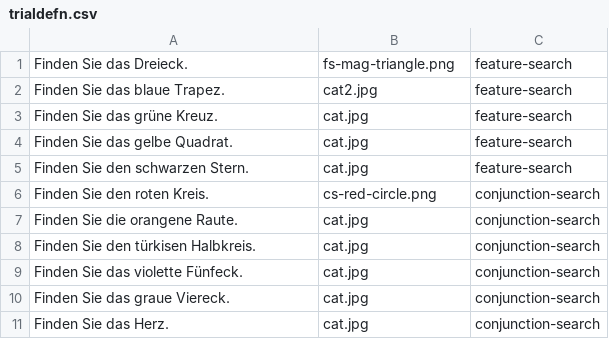
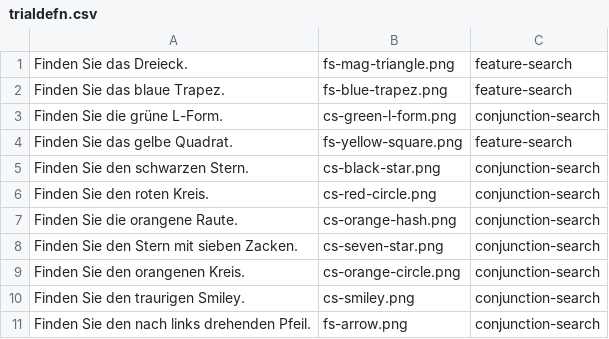
Before and after one commit to tomschilling/visual-search, a CSV file: trialdefn.csv, drawn as a sheet.

```diff
--- a/trialdefn.csv
+++ b/trialdefn.csv
@@ -1,11 +1,11 @@
 Finden Sie das Dreieck., fs-mag-triangle.png, feature-search
-Finden Sie das blaue Trapez., cat2.jpg, feature-search
-Finden Sie das grüne Kreuz., cat.jpg, feature-search
-Finden Sie das gelbe Quadrat., cat.jpg, feature-search
-Finden Sie den schwarzen Stern., cat.jpg, feature-search
+Finden Sie das blaue Trapez., fs-blue-trapez.png, feature-search
+Finden Sie die grüne L-Form., cs-green-l-form.png, conjunction-search
+Finden Sie das gelbe Quadrat., fs-yellow-square.png, feature-search
+Finden Sie den schwarzen Stern., cs-black-star.png, conjunction-search
 Finden Sie den roten Kreis., cs-red-circle.png, conjunction-search
-Finden Sie die orangene Raute., cat.jpg, conjunction-search
-Finden Sie den türkisen Halbkreis., cat.jpg, conjunction-search
-Finden Sie das violette Fünfeck., cat.jpg, conjunction-search
-Finden Sie das graue Viereck., cat.jpg, conjunction-search
-Finden Sie das Herz., cat.jpg, conjunction-search
+Finden Sie die orangene Raute., cs-orange-hash.png, conjunction-search
+Finden Sie den Stern mit sieben Zacken., cs-seven-star.png, conjunction-search
+Finden Sie den orangenen Kreis., cs-orange-circle.png, conjunction-search
+Finden Sie den traurigen Smiley., cs-smiley.png, conjunction-search
+Finden Sie den nach links drehenden Pfeil., fs-arrow.png, conjunction-search
```
Also changed, not shown: 10 other files.
